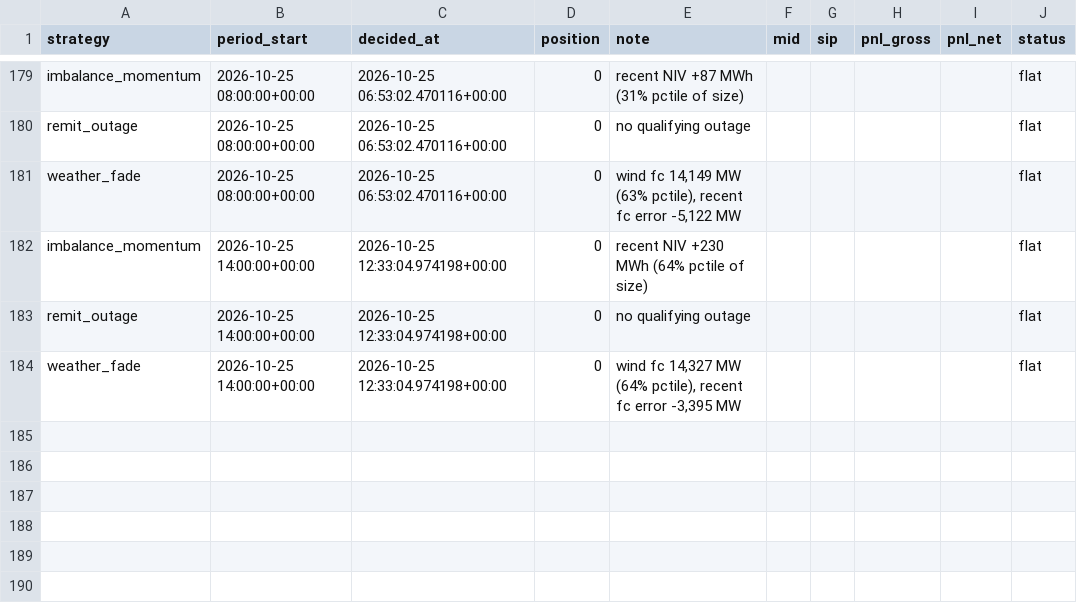
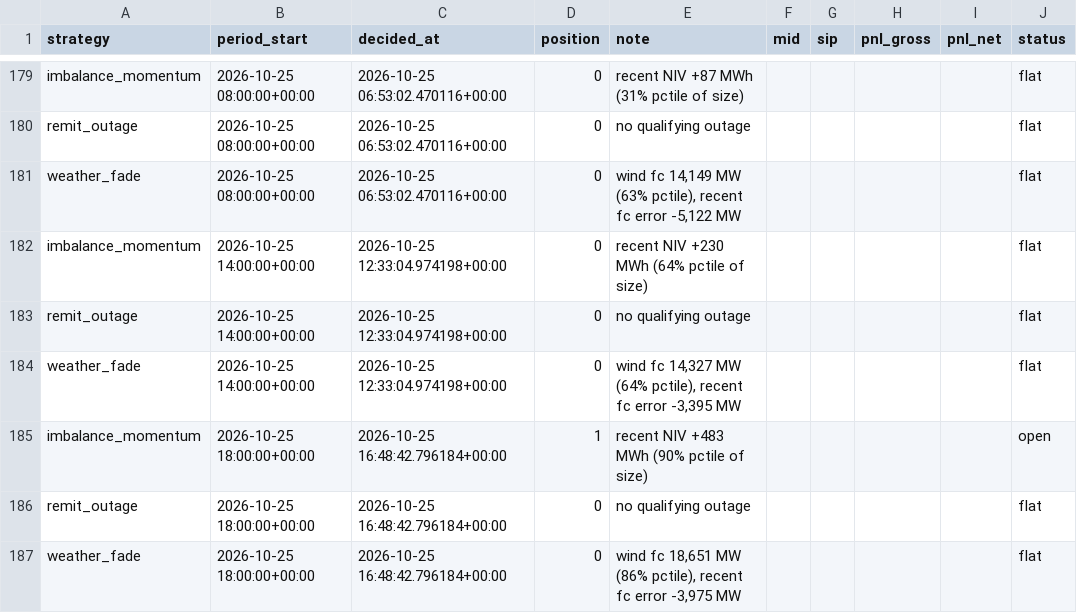
Before and after one commit to bruno-crosbie/Power-strategies, a CSV file: results/live_trades.csv, drawn as a sheet; only a part is shown, gaps mark what is left out.

```diff
--- a/results/live_trades.csv
+++ b/results/live_trades.csv
@@ -184 +184,4 @@ remit_outage,2026-10-25 14:00:00+00:00,2026-10-25 12:33:04.974198+00:00,0,no qua
 weather_fade,2026-10-25 14:00:00+00:00,2026-10-25 12:33:04.974198+00:00,0,"wind fc 14,327 MW (64% pctile), recent fc error -3,395 MW",,,,,flat
+imbalance_momentum,2026-10-25 18:00:00+00:00,2026-10-25 16:48:42.796184+00:00,1,recent NIV +483 MWh (90% pctile of size),,,,,open
+remit_outage,2026-10-25 18:00:00+00:00,2026-10-25 16:48:42.796184+00:00,0,no qualifying outage,,,,,flat
+weather_fade,2026-10-25 18:00:00+00:00,2026-10-25 16:48:42.796184+00:00,0,"wind fc 18,651 MW (86% pctile), recent fc error -3,975 MW",,,,,flat
```
Also changed, not shown: 3 other files.
